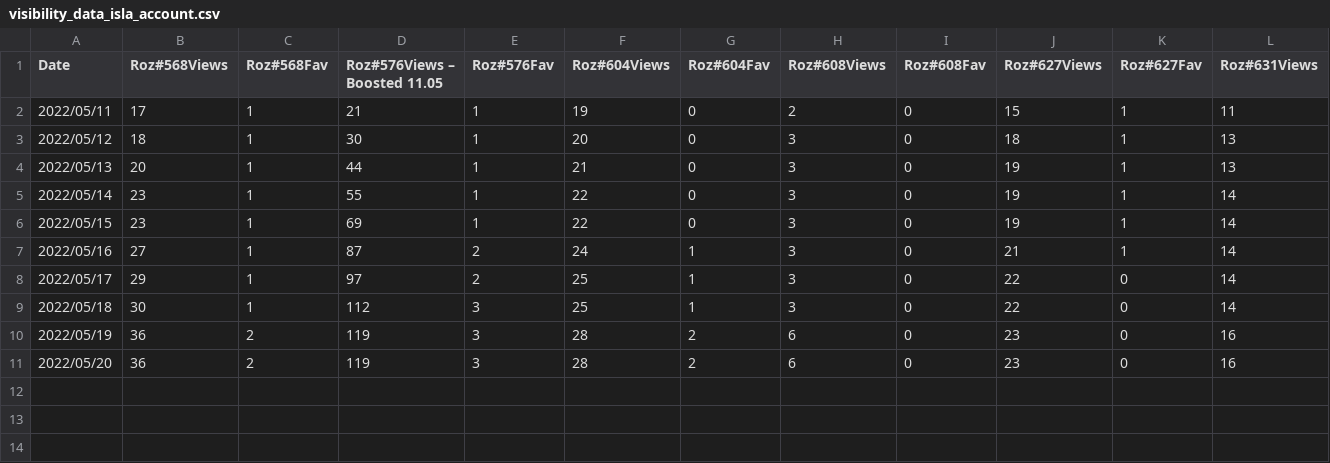
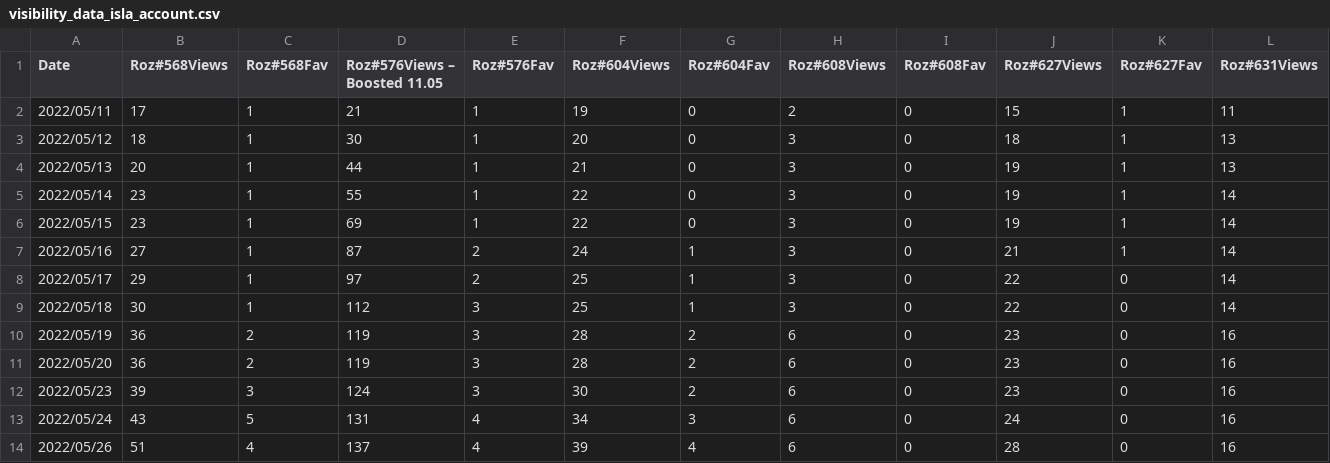
Before and after one commit to NicolasF-N7/Vinted_visibility_scraping, a CSV file: visibility_data_isla_account.csv, drawn as a sheet; only a part is shown; rows hold the shown columns only; the diff names each change by its address in the sheet, - before the commit and + after, or states it on an @@ line.

```diff
--- a/visibility_data_isla_account.csv
+++ b/visibility_data_isla_account.csv
+row 12: 2022/05/23 | 39 | 3 | 124 | 3 | 30 | 2 | 6 | 0 | 23 | 0 | 16
+row 13: 2022/05/24 | 43 | 5 | 131 | 4 | 34 | 3 | 6 | 0 | 24 | 0 | 16
+row 14: 2022/05/26 | 51 | 4 | 137 | 4 | 39 | 4 | 6 | 0 | 28 | 0 | 16
```
Also changed, not shown: visibility_data_nico_account.csv, 6 other files.
